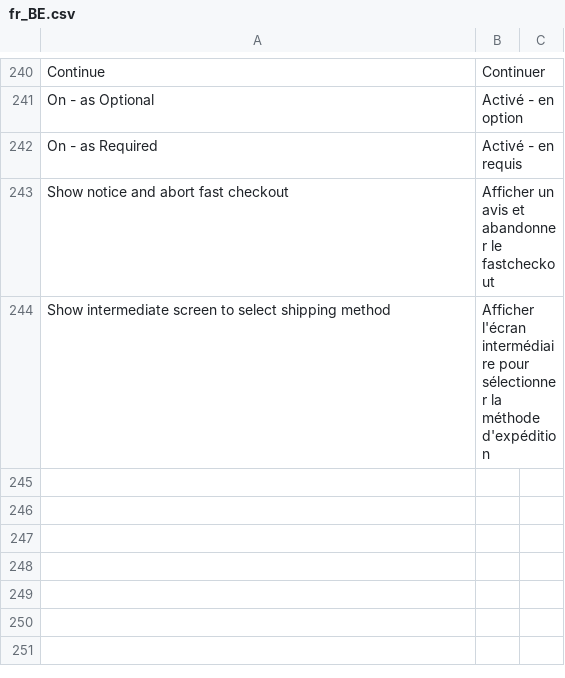
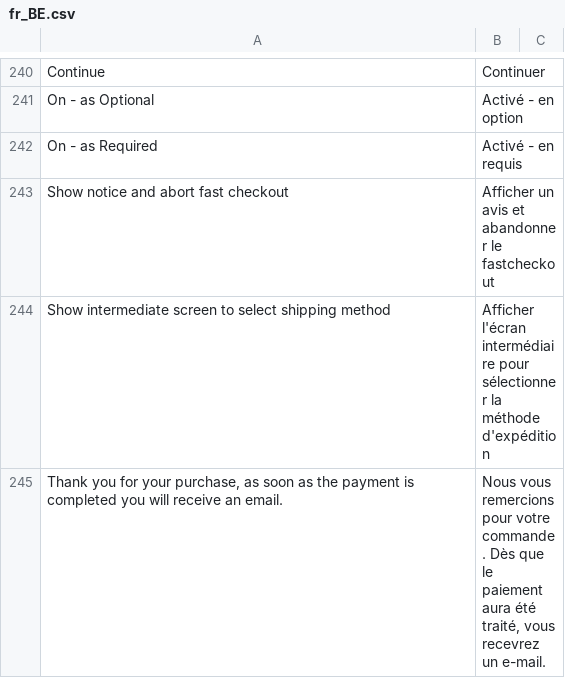
Before and after one commit to paynl/magento2-plugin, a CSV file: i18n/fr_BE.csv, drawn as a sheet; only a part is shown, gaps mark what is left out; the diff names each change by its address in the sheet, - before the commit and + after, or states it on an @@ line.

Commit message:
Add translations

```diff
--- a/i18n/fr_BE.csv
+++ b/i18n/fr_BE.csv
+row 245: Thank you for your purchase, as soon as the payment is completed you will receive an email. | Nous vous remercions pour votre commande. Dès que le paiement aura été traité, vous recevrez un e-mail.
```
Also changed, not shown: i18n/de_AT.csv, i18n/fr_CA.csv, 9 other files.
